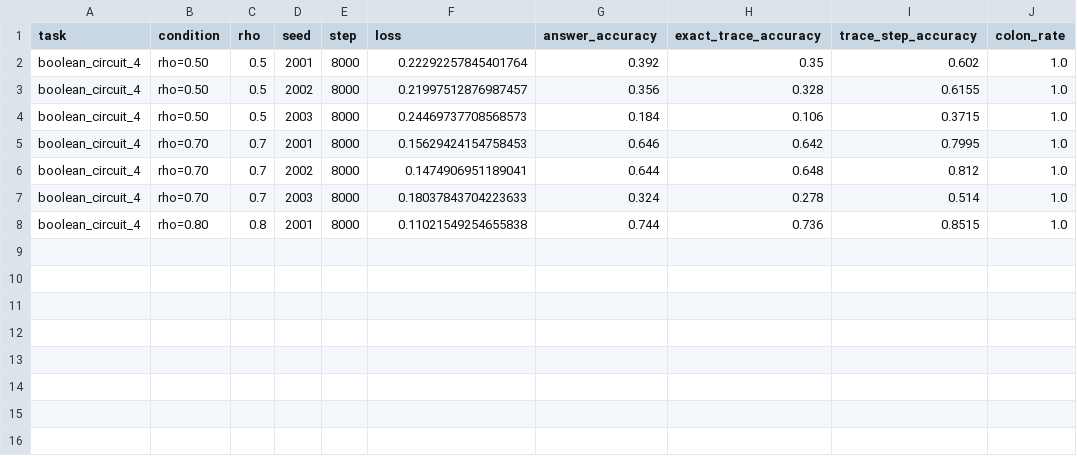
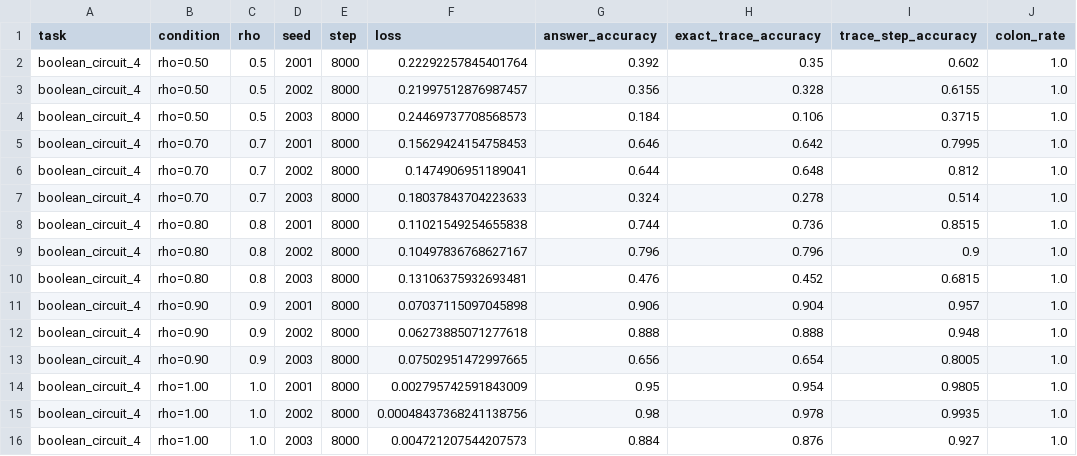
Before and after one commit to aayushmanda/Trace, a CSV file: results/paper/depth_reliability/boolean_circuit_4.csv, drawn as a sheet.

Commit message:
Add results and scripts for boolean circuit experiments
- Created JSON and CSV files for boolean_circuit_2 and boolean_circuit_8 experiments, including detailed metrics such as loss, accuracy, and trace reliability.
- Added logging files for boolean_circuit_8 to capture detailed training information.
- Implemented a new script for gradient alignment diagnostics in the two-block GPT architecture, analyzing gradients from different loss functions at various checkpoints.
- Introduced a new table for rerun results of the five condition experiment, summarizing performance metrics across different modes and seeds.

```diff
--- a/results/paper/depth_reliability/boolean_circuit_4.csv
+++ b/results/paper/depth_reliability/boolean_circuit_4.csv
@@ -8 +8,9 @@ boolean_circuit_4,rho=0.70,0.7,2003,8000,0.18037843704223633,0.324,0.278,0.514,1
 boolean_circuit_4,rho=0.80,0.8,2001,8000,0.11021549254655838,0.744,0.736,0.8515,1.0
+boolean_circuit_4,rho=0.80,0.8,2002,8000,0.10497836768627167,0.796,0.796,0.9,1.0
+boolean_circuit_4,rho=0.80,0.8,2003,8000,0.13106375932693481,0.476,0.452,0.6815,1.0
+boolean_circuit_4,rho=0.90,0.9,2001,8000,0.07037115097045898,0.906,0.904,0.957,1.0
+boolean_circuit_4,rho=0.90,0.9,2002,8000,0.06273885071277618,0.888,0.888,0.948,1.0
+boolean_circuit_4,rho=0.90,0.9,2003,8000,0.07502951472997665,0.656,0.654,0.8005,1.0
+boolean_circuit_4,rho=1.00,1.0,2001,8000,0.002795742591843009,0.95,0.954,0.9805,1.0
+boolean_circuit_4,rho=1.00,1.0,2002,8000,0.00048437368241138756,0.98,0.978,0.9935,1.0
+boolean_circuit_4,rho=1.00,1.0,2003,8000,0.004721207544207573,0.884,0.876,0.927,1.0
```
Also changed, not shown: 23 other files.
